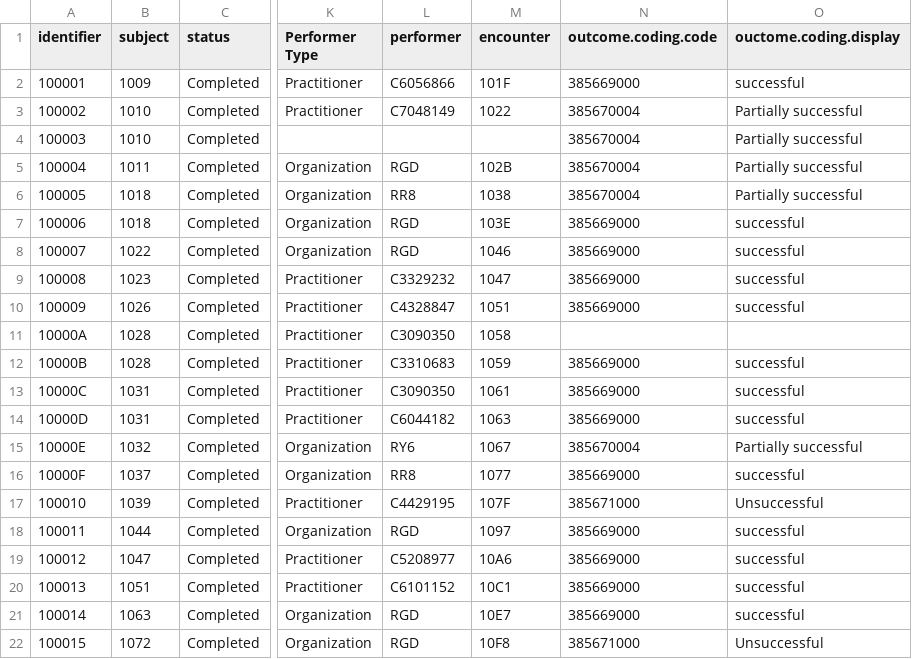
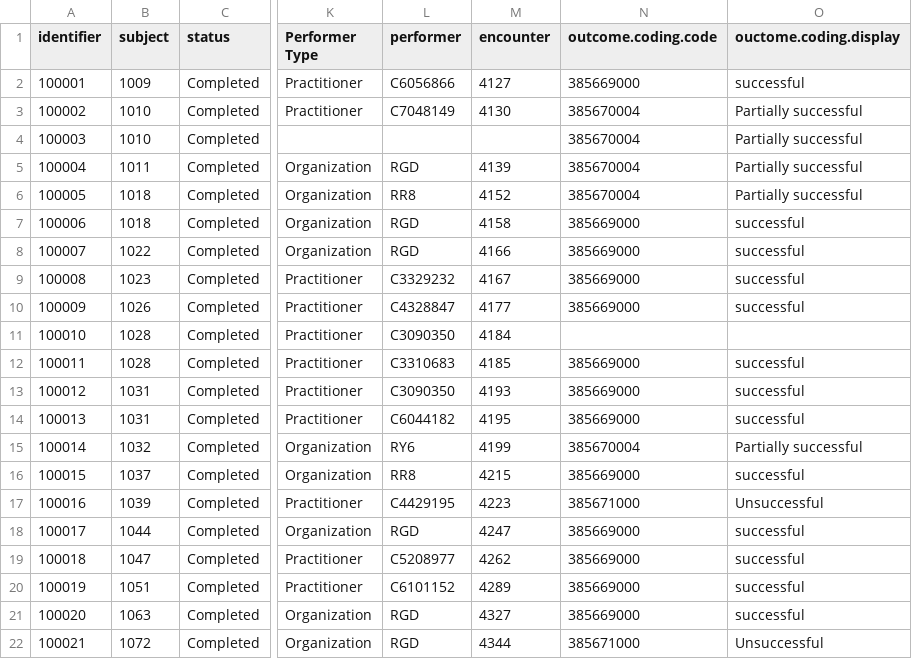
Before and after one commit to nhsconnect/careconnect-reference-implementation, a CSV file: cc-cli/src/main/resources/Examples/Procedure.csv, drawn as a sheet; only a part is shown, gaps mark what is left out; the diff covers the shown part only; the diff names each change by its address in the sheet, - before the commit and + after, or states it on an @@ line.

Commit message:
Updated procedure data load

```diff
--- a/cc-cli/src/main/resources/Examples/Procedure.csv
+++ b/cc-cli/src/main/resources/Examples/Procedure.csv
-M2 (encounter): 101F
+M2 (encounter): 4127
-M3 (encounter): 1022
+M3 (encounter): 4130
-M5 (encounter): 102B
+M5 (encounter): 4139
-M6 (encounter): 1038
+M6 (encounter): 4152
-M7 (encounter): 103E
+M7 (encounter): 4158
-M8 (encounter): 1046
+M8 (encounter): 4166
-M9 (encounter): 1047
+M9 (encounter): 4167
-M10 (encounter): 1051
+M10 (encounter): 4177
-A11 (identifier): 10000A
+A11 (identifier): 100010
-M11 (encounter): 1058
+M11 (encounter): 4184
-A12 (identifier): 10000B
+A12 (identifier): 100011
-M12 (encounter): 1059
+M12 (encounter): 4185
-A13 (identifier): 10000C
+A13 (identifier): 100012
-M13 (encounter): 1061
+M13 (encounter): 4193
-A14 (identifier): 10000D
+A14 (identifier): 100013
-M14 (encounter): 1063
+M14 (encounter): 4195
-A15 (identifier): 10000E
+A15 (identifier): 100014
-M15 (encounter): 1067
+M15 (encounter): 4199
-A16 (identifier): 10000F
+A16 (identifier): 100015
-M16 (encounter): 1077
+M16 (encounter): 4215
-A17 (identifier): 100010
+A17 (identifier): 100016
-M17 (encounter): 107F
+M17 (encounter): 4223
-A18 (identifier): 100011
+A18 (identifier): 100017
-M18 (encounter): 1097
+M18 (encounter): 4247
-A19 (identifier): 100012
+A19 (identifier): 100018
-M19 (encounter): 10A6
+M19 (encounter): 4262
-A20 (identifier): 100013
+A20 (identifier): 100019
-M20 (encounter): 10C1
+M20 (encounter): 4289
-A21 (identifier): 100014
+A21 (identifier): 100020
-M21 (encounter): 10E7
+M21 (encounter): 4327
-A22 (identifier): 100015
+A22 (identifier): 100021
-M22 (encounter): 10F8
+M22 (encounter): 4344
```
Also changed, not shown: 14 edited cells elsewhere in this file, 1 other file.
